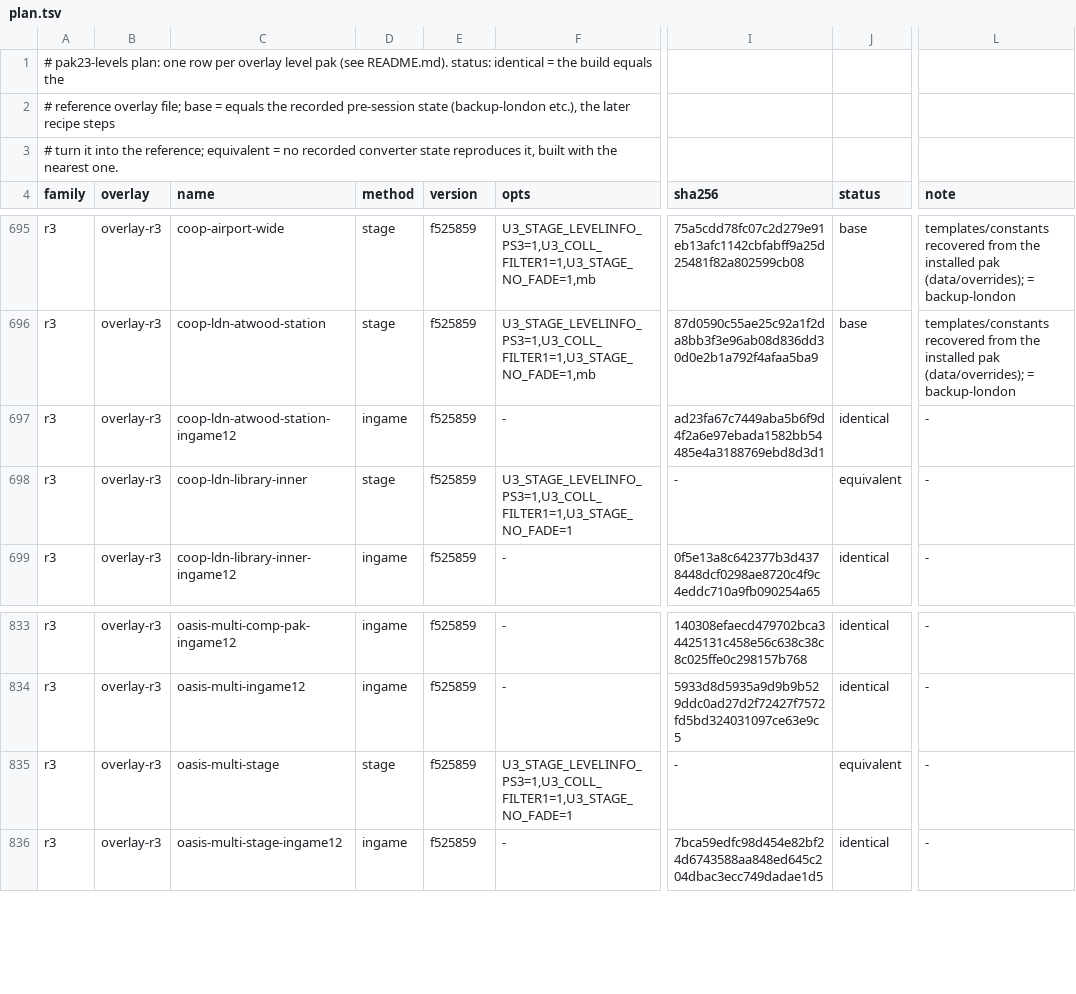
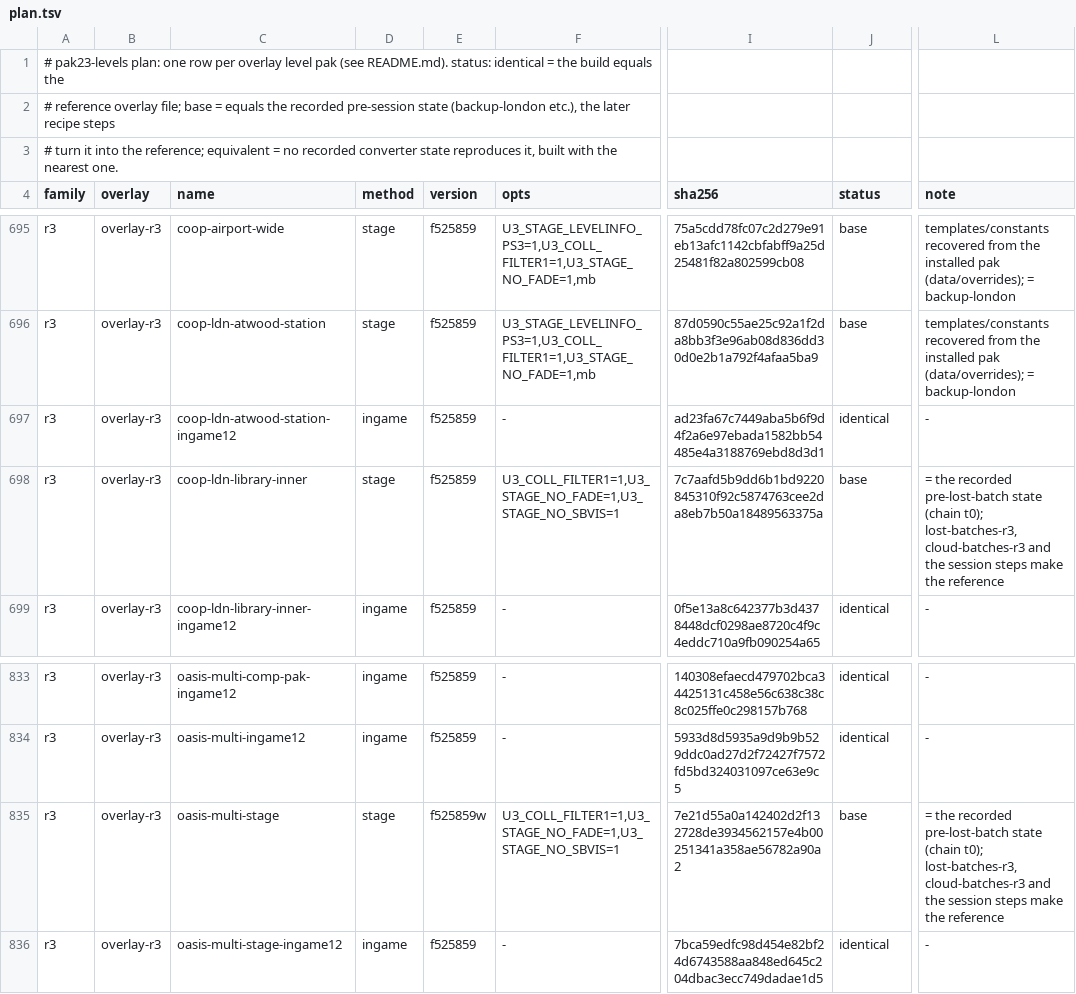
Before and after one commit to fidalgojoao/Uncharted-The-Nathan-Drake-Collection-PC-port, a TSV file: u3mp/patcher/tools/fixes/pak23-levels/plan.tsv, drawn as a sheet; only a part is shown, gaps mark what is left out; the diff names each change by its address in the sheet, - before the commit and + after, or states it on an @@ line.

```diff
--- a/u3mp/patcher/tools/fixes/pak23-levels/plan.tsv
+++ b/u3mp/patcher/tools/fixes/pak23-levels/plan.tsv
-F698 (opts): U3_STAGE_LEVELINFO_PS3=1,U3_COLL_FILTER1=1,U3_STAGE_NO_FADE=1
+F698 (opts): U3_COLL_FILTER1=1,U3_STAGE_NO_FADE=1,U3_STAGE_NO_SBVIS=1
-I698 (sha256): -
+I698 (sha256): 7c7aafd5b9dd6b1bd9220845310f92c5874763cee2da8eb7b50a18489563375a
-J698 (status): equivalent
+J698 (status): base
-L698 (note): -
+L698 (note): = the recorded pre-lost-batch state (chain t0); lost-batches-r3, cloud-batches-r3 and the session steps make the reference
-E835 (version): f525859
+E835 (version): f525859w
-F835 (opts): U3_STAGE_LEVELINFO_PS3=1,U3_COLL_FILTER1=1,U3_STAGE_NO_FADE=1
+F835 (opts): U3_COLL_FILTER1=1,U3_STAGE_NO_FADE=1,U3_STAGE_NO_SBVIS=1
-I835 (sha256): -
+I835 (sha256): 7e21d55a0a142402d2f132728de3934562157e4b00251341a358ae56782a90a2
-J835 (status): equivalent
+J835 (status): base
-L835 (note): -
+L835 (note): = the recorded pre-lost-batch state (chain t0); lost-batches-r3, cloud-batches-r3 and the session steps make the reference
```
Also changed, not shown: 4 other files.
